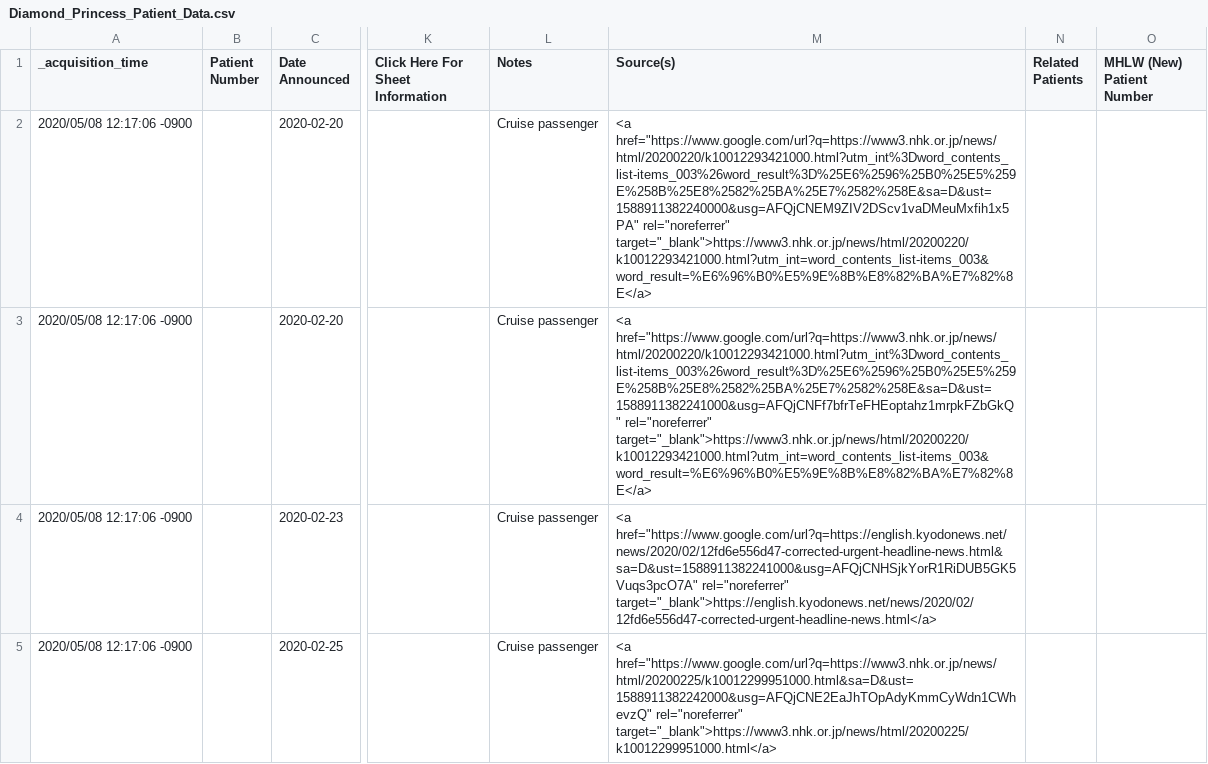
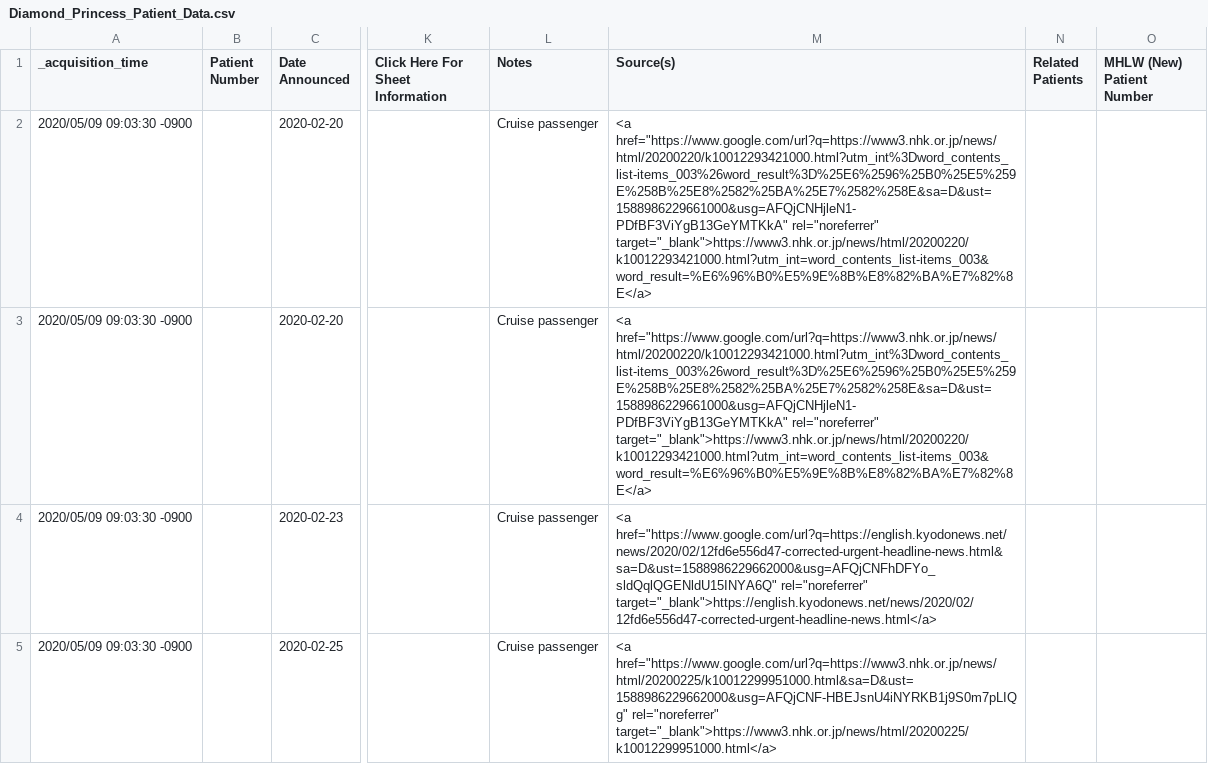
Before and after one commit to s-yamano/Splunk-COVID19-Japan, a CSV file: covid19-japan/lookups/Diamond_Princess_Patient_Data.csv, drawn as a sheet; only a part is shown, gaps mark what is left out; the diff covers the shown part only; the diff names each change by its address in the sheet, - before the commit and + after, or states it on an @@ line.

```diff
--- a/covid19-japan/lookups/Diamond_Princess_Patient_Data.csv
+++ b/covid19-japan/lookups/Diamond_Princess_Patient_Data.csv
-A2:A5 (_acquisition_time): 2020/05/08 12:17:06 -0900
+A2:A5 (_acquisition_time): 2020/05/09 09:03:30 -0900
-M2 (Source(s)): <a href="https://www.google.com/url?q=https://www3.nhk.or.jp/news/html/20200220/k10012293421000.html?utm_int%3Dword_contents_list-items_003%26word_result%3D%25E6%2596%25B0%25E5%259E%258B%25E8%2582%25BA%25E7%2582%258E&sa=D&ust=1588911382240000&usg=AFQjCNEM9ZIV2DScv1vaDMeuMxfih1x5PA" rel="noreferrer" target="_blank">https://www3.nhk.or.jp/news/html/20200220/k10012293421000.html?utm_int=word_contents_list-items_003&word_result=%E6%96%B0%E5%9E%8B%E8%82%BA%E7%82%8E</a>
+M2 (Source(s)): <a href="https://www.google.com/url?q=https://www3.nhk.or.jp/news/html/20200220/k10012293421000.html?utm_int%3Dword_contents_list-items_003%26word_result%3D%25E6%2596%25B0%25E5%259E%258B%25E8%2582%25BA%25E7%2582%258E&sa=D&ust=1588986229661000&usg=AFQjCNHjleN1-PDfBF3ViYgB13GeYMTKkA" rel="noreferrer" target="_blank">https://www3.nhk.or.jp/news/html/20200220/k10012293421000.html?utm_int=word_contents_list-items_003&word_result=%E6%96%B0%E5%9E%8B%E8%82%BA%E7%82%8E</a>
-M3 (Source(s)): <a href="https://www.google.com/url?q=https://www3.nhk.or.jp/news/html/20200220/k10012293421000.html?utm_int%3Dword_contents_list-items_003%26word_result%3D%25E6%2596%25B0%25E5%259E%258B%25E8%2582%25BA%25E7%2582%258E&sa=D&ust=1588911382241000&usg=AFQjCNFf7bfrTeFHEoptahz1mrpkFZbGkQ" rel="noreferrer" target="_blank">https://www3.nhk.or.jp/news/html/20200220/k10012293421000.html?utm_int=word_contents_list-items_003&word_result=%E6%96%B0%E5%9E%8B%E8%82%BA%E7%82%8E</a>
+M3 (Source(s)): <a href="https://www.google.com/url?q=https://www3.nhk.or.jp/news/html/20200220/k10012293421000.html?utm_int%3Dword_contents_list-items_003%26word_result%3D%25E6%2596%25B0%25E5%259E%258B%25E8%2582%25BA%25E7%2582%258E&sa=D&ust=1588986229661000&usg=AFQjCNHjleN1-PDfBF3ViYgB13GeYMTKkA" rel="noreferrer" target="_blank">https://www3.nhk.or.jp/news/html/20200220/k10012293421000.html?utm_int=word_contents_list-items_003&word_result=%E6%96%B0%E5%9E%8B%E8%82%BA%E7%82%8E</a>
-M4 (Source(s)): <a href="https://www.google.com/url?q=https://english.kyodonews.net/news/2020/02/12fd6e556d47-corrected-urgent-headline-news.html&sa=D&ust=1588911382241000&usg=AFQjCNHSjkYorR1RiDUB5GK5Vuqs3pcO7A" rel="noreferrer" target="_blank">https://english.kyodonews.net/news/2020/02/12fd6e556d47-corrected-urgent-headline-news.html</a>
+M4 (Source(s)): <a href="https://www.google.com/url?q=https://english.kyodonews.net/news/2020/02/12fd6e556d47-corrected-urgent-headline-news.html&sa=D&ust=1588986229662000&usg=AFQjCNFhDFYo_sldQqlQGENldU15INYA6Q" rel="noreferrer" target="_blank">https://english.kyodonews.net/news/2020/02/12fd6e556d47-corrected-urgent-headline-news.html</a>
-M5 (Source(s)): <a href="https://www.google.com/url?q=https://www3.nhk.or.jp/news/html/20200225/k10012299951000.html&sa=D&ust=1588911382242000&usg=AFQjCNE2EaJhTOpAdyKmmCyWdn1CWhevzQ" rel="noreferrer" target="_blank">https://www3.nhk.or.jp/news/html/20200225/k10012299951000.html</a>
+M5 (Source(s)): <a href="https://www.google.com/url?q=https://www3.nhk.or.jp/news/html/20200225/k10012299951000.html&sa=D&ust=1588986229662000&usg=AFQjCNF-HBEJsnU4iNYRKB1j9S0m7pLIQg" rel="noreferrer" target="_blank">https://www3.nhk.or.jp/news/html/20200225/k10012299951000.html</a>
```
Also changed, not shown: 6 edited cells elsewhere in this file, covid19-japan/lookups/Aichi.csv, covid19-japan/lookups/Prefecture_Data.csv, 18 other files.
